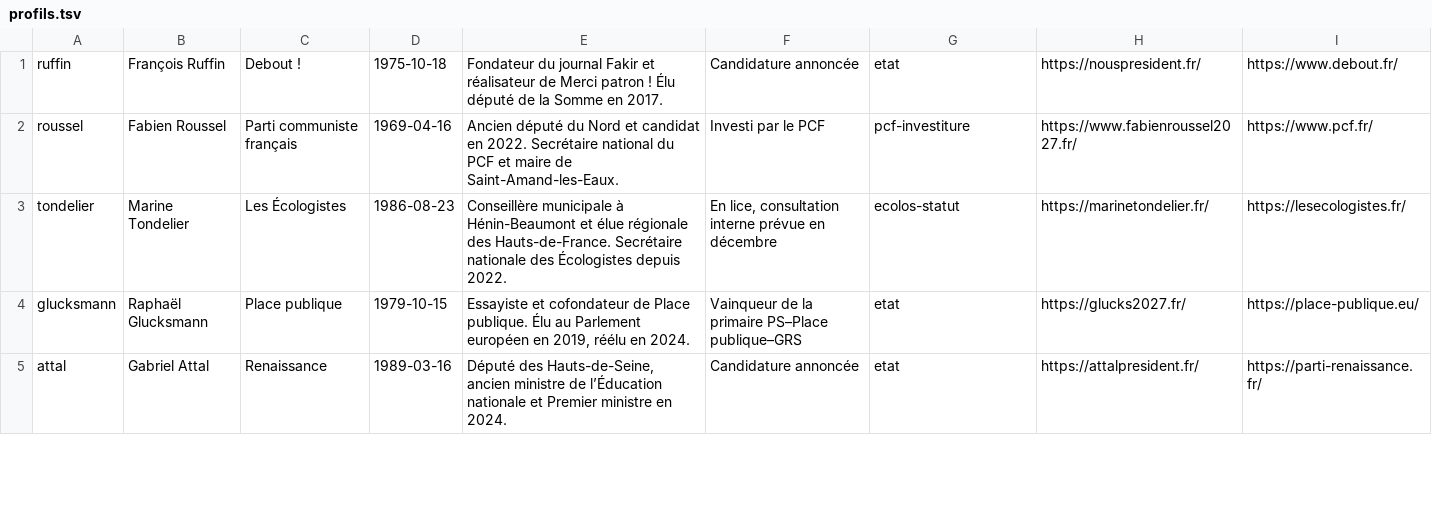
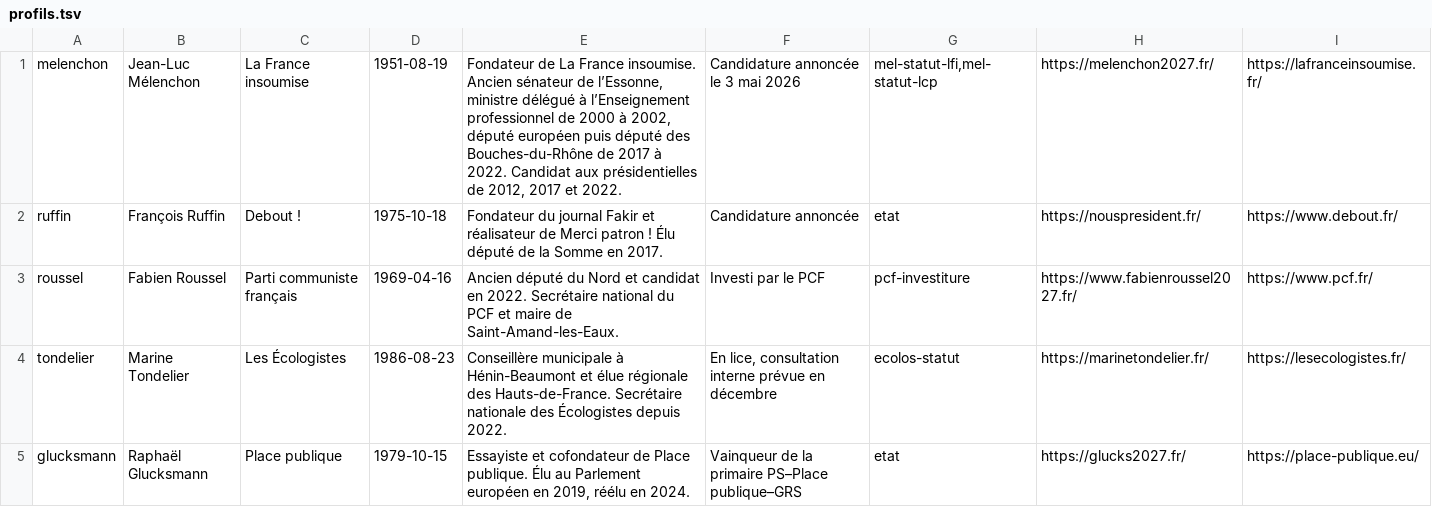
Before and after one commit to adrienconrath/pourquivoter, a TSV file: data/profils.tsv, drawn as a sheet; only a part is shown; the shorter side is filled out with more unchanged rows.

```diff
--- a/data/profils.tsv
+++ b/data/profils.tsv
@@ -1 +1,2 @@
+melenchon|Jean-Luc Mélenchon|La France insoumise|1951-08-19|Fondateur de La France insoumise. Ancien sénateur de l’Essonne, ministre délégué à l’Enseignement professionnel de 2000 à 2002, député européen puis député des Bouches-du-Rhône de 2017 à 2022. Candidat aux présidentielles de 2012, 2017 et 2022.|Candidature annoncée le 3 mai 2026|mel-statut-lfi,mel-statut-lcp|https://melenchon2027.fr/|https://lafranceinsoumise.fr/
 ruffin|François Ruffin|Debout !|1975-10-18|Fondateur du journal Fakir et réalisateur de Merci patron ! Élu député de la Somme en 2017.|Candidature annoncée|etat|https://nouspresident.fr/|https://www.debout.fr/
```
Also changed, not shown: data/audit-couverture.tsv, data/portraits.tsv, 8 other files.
